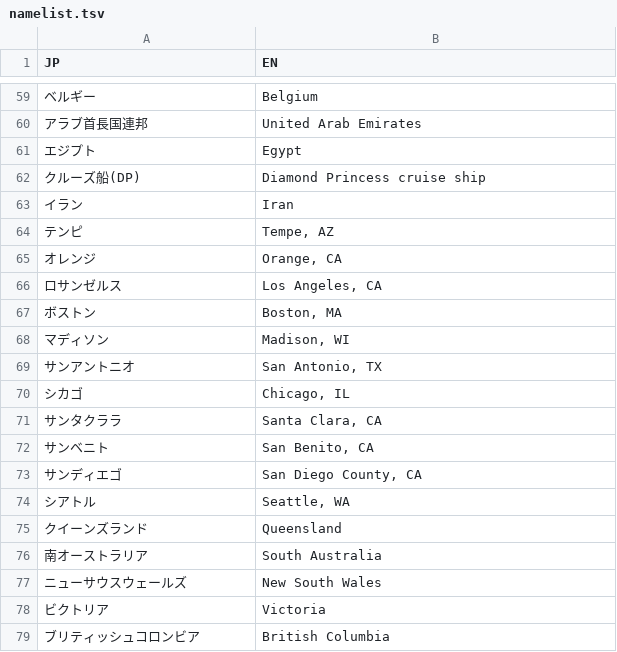
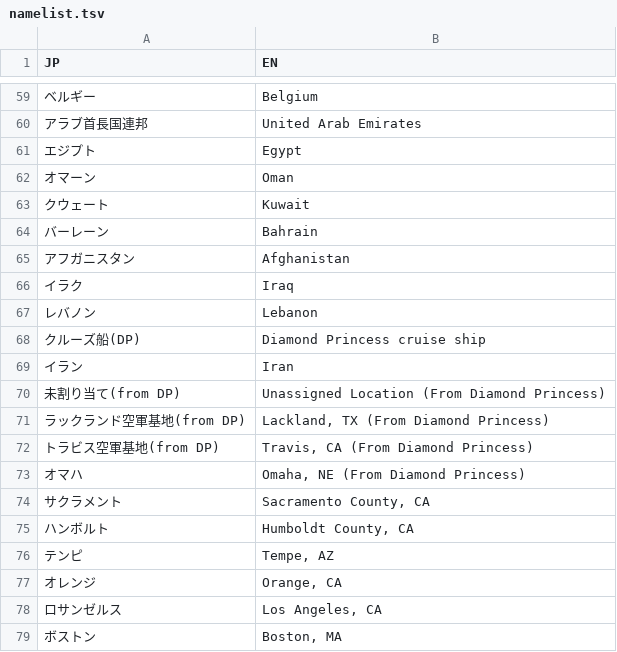
Before and after one commit to shimizu/Coronavirus2020, a TSV file: data/namelist.tsv, drawn as a sheet; only a part is shown, gaps mark what is left out; the shorter side is filled out with more unchanged rows; the diff names each change by its address in the sheet, - before the commit and + after, or states it on an @@ line.

```diff
--- a/data/namelist.tsv
+++ b/data/namelist.tsv
+row 62: オマーン | Oman
+row 63: クウェート | Kuwait
+row 64: バーレーン | Bahrain
+row 65: アフガニスタン | Afghanistan
+row 66: イラク | Iraq
+row 67: レバノン | Lebanon
+row 70: 未割り当て(from DP) | Unassigned Location (From Diamond Princess)
+row 71: ラックランド空軍基地(from DP) | Lackland, TX (From Diamond Princess)
+row 72: トラビス空軍基地(from DP) | Travis, CA (From Diamond Princess)
+row 73: オマハ | Omaha, NE (From Diamond Princess)
+row 74: サクラメント | Sacramento County, CA
+row 75: ハンボルト | Humboldt County, CA
```
Also changed, not shown: 1 other file.
